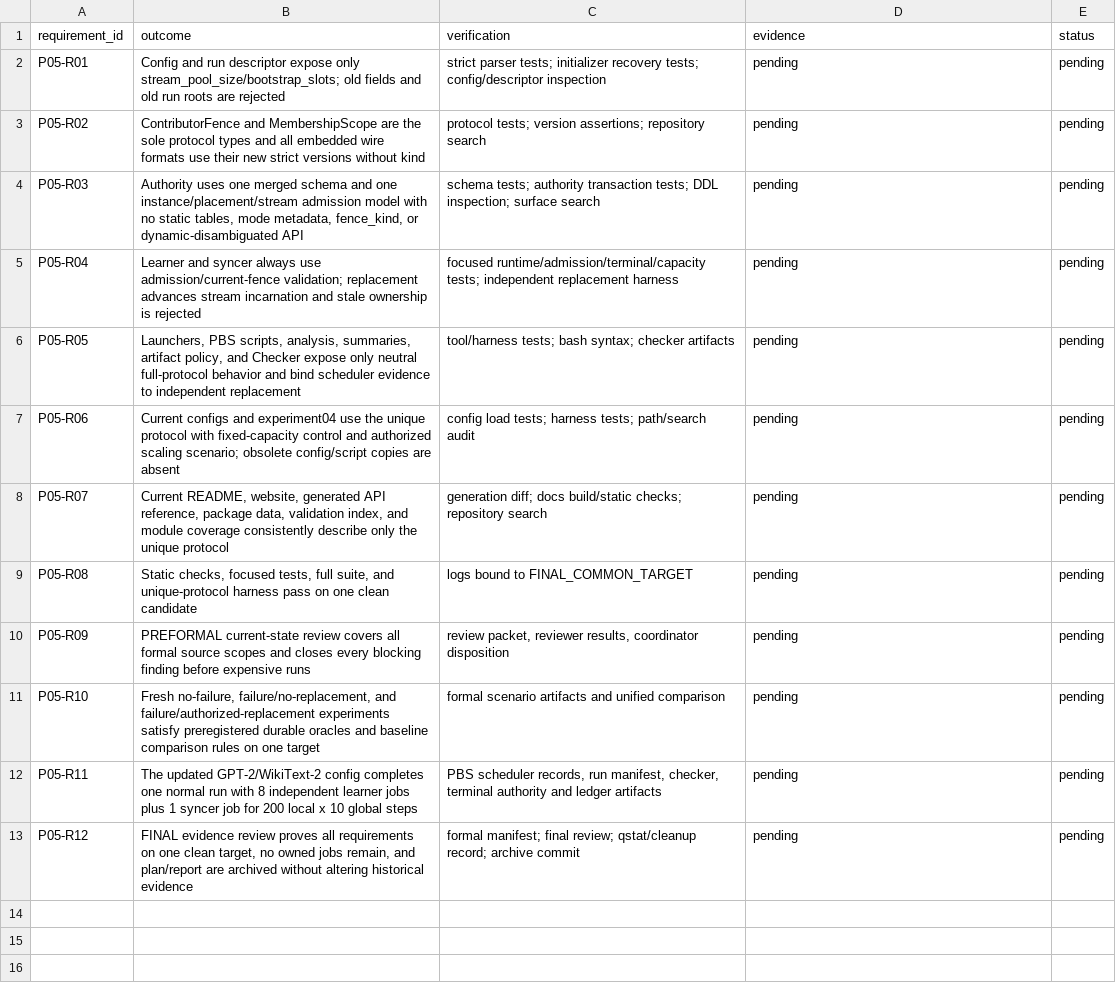
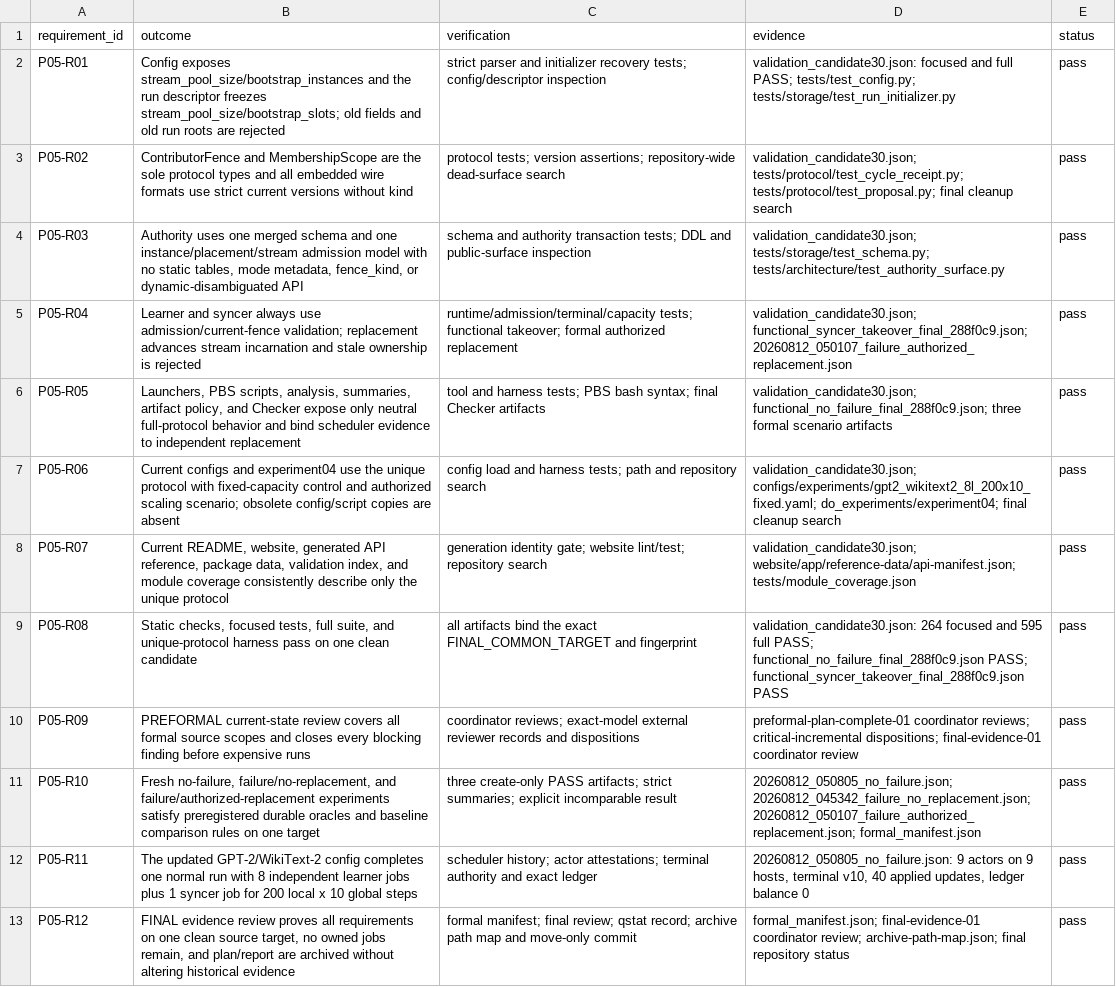
Before and after one commit to UnbearableFate/fsb_decoupled_diloco, a CSV file: reports/DOING/plan05/requirements.csv, drawn as a sheet; the diff names each change by its address in the sheet, - before the commit and + after, or states it on an @@ line.

Commit message:
Complete plan05 evidence review

```diff
--- a/reports/DOING/plan05/requirements.csv
+++ b/reports/DOING/plan05/requirements.csv
-B2 (outcome): Config and run descriptor expose only stream_pool_size/bootstrap_slots; old…
+B2 (outcome): Config exposes stream_pool_size/bootstrap_instances and the run descriptor freezes stream_pool_size/bootstrap_slots; old…
-C2 (verification): strict parser tests; initializer recovery…
+C2 (verification): strict parser and initializer recovery…
-D2 (evidence): pending
+D2 (evidence): validation_candidate30.json: focused and full PASS; tests/test_config.py; tests/storage/test_run_initializer.py
-E2:E13 (status): pending
+E2:E13 (status): pass
-B3 (outcome): …formats use their new strict versions without…
+B3 (outcome): …formats use strict current versions without…
-C3 (verification): …version assertions; repository search
+C3 (verification): …version assertions; repository-wide dead-surface search
-D3 (evidence): pending
+D3 (evidence): validation_candidate30.json; tests/protocol/test_cycle_receipt.py; tests/protocol/test_proposal.py; final cleanup search
-C4 (verification): schema tests; authority transaction tests; DDL inspection; surface search
+C4 (verification): schema and authority transaction tests; DDL and public-surface inspection
-D4 (evidence): pending
+D4 (evidence): validation_candidate30.json; tests/storage/test_schema.py; tests/architecture/test_authority_surface.py
-C5 (verification): focused runtime/admission/terminal/capacity tests; independent replacement harness
+C5 (verification): runtime/admission/terminal/capacity tests; functional takeover; formal authorized replacement
-D5 (evidence): pending
+D5 (evidence): validation_candidate30.json; functional_syncer_takeover_final_288f0c9.json; 20260812_050107_failure_authorized_replacement.json
-C6 (verification): tool/harness tests; bash syntax; checker artifacts
+C6 (verification): tool and harness tests; PBS bash syntax; final Checker artifacts
-D6 (evidence): pending
+D6 (evidence): validation_candidate30.json; functional_no_failure_final_288f0c9.json; three formal scenario artifacts
-C7 (verification): config load tests; harness tests; path/search audit
+C7 (verification): config load and harness tests; path and repository search
-D7 (evidence): pending
+D7 (evidence): validation_candidate30.json; configs/experiments/gpt2_wikitext2_8l_200x10_fixed.yaml; do_experiments/experiment04; final cleanup search
-C8 (verification): generation diff; docs build/static checks; repository search
+C8 (verification): generation identity gate; website lint/test; repository search
-D8 (evidence): pending
+D8 (evidence): validation_candidate30.json; website/app/reference-data/api-manifest.json; tests/module_coverage.json
-C9 (verification): logs bound to FINAL_COMMON_TARGET
+C9 (verification): all artifacts bind the exact FINAL_COMMON_TARGET and fingerprint
-D9 (evidence): pending
+D9 (evidence): validation_candidate30.json: 264 focused and 595 full PASS; functional_no_failure_final_288f0c9.json PASS; functional_syncer_takeover_final_288f0c9.json PASS
-C10 (verification): review packet, reviewer results, coordinator disposition
+C10 (verification): coordinator reviews; exact-model external reviewer records and dispositions
-D10 (evidence): pending
+D10 (evidence): preformal-plan-complete-01 coordinator reviews; critical-incremental dispositions; final-evidence-01 coordinator review
-C11 (verification): formal scenario artifacts and unified comparison
+C11 (verification): three create-only PASS artifacts; strict summaries; explicit incomparable result
-D11 (evidence): pending
+D11 (evidence): 20260812_050805_no_failure.json; 20260812_045342_failure_no_replacement.json; 20260812_050107_failure_authorized_replacement.json; formal_manifest.json
-C12 (verification): PBS scheduler records, run manifest, checker, terminal authority and ledger artifacts
+C12 (verification): scheduler history; actor attestations; terminal authority and exact ledger
-D12 (evidence): pending
+D12 (evidence): 20260812_050805_no_failure.json: 9 actors on 9 hosts, terminal v10, 40 applied updates, ledger balance 0
-B13 (outcome): …one clean target, no…
+B13 (outcome): …one clean source target, no…
-C13 (verification): …final review; qstat/cleanup record; archive commit
+C13 (verification): …final review; qstat record; archive path map and move-only commit
-D13 (evidence): pending
+D13 (evidence): formal_manifest.json; final-evidence-01 coordinator review; archive-path-map.json; final repository status
```
Also changed, not shown: 46 other files.
